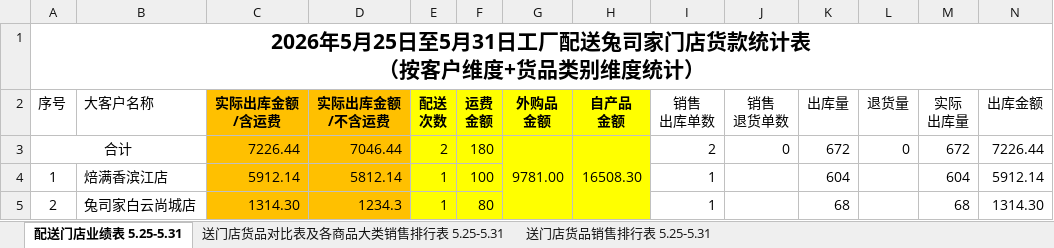
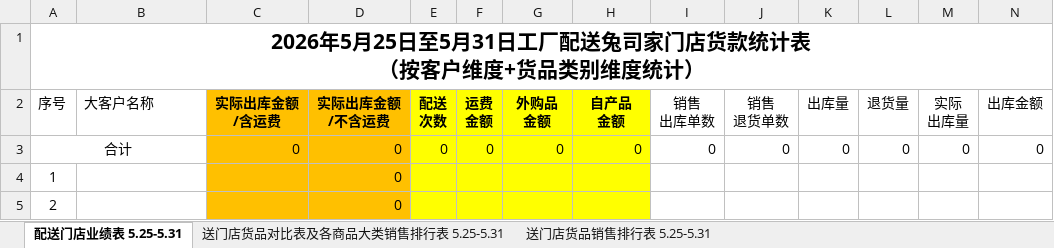
Before and after one commit to wadeee/mainyan-auto, an Excel workbook: 周度_工厂配送兔司家门店货品对比表及销售排行表_格式化模板.xlsx, sheet 配送门店业绩表 5.25-5.31, drawn as a sheet; only a part is shown; values as stored, in another font and other column widths than the file's, no borders; the diff names each change by its address in the sheet, - before the commit and + after, or states it on an @@ line.

Commit message:
update

```diff
--- a/周度_工厂配送兔司家门店货品对比表及销售排行表_格式化模板.xlsx (sheet 配送门店业绩表 5.25-5.31)
+++ b/周度_工厂配送兔司家门店货品对比表及销售排行表_格式化模板.xlsx (sheet 配送门店业绩表 5.25-5.31)
-C3 (实际出库金额 /含运费): 7226.44
+C3 (实际出库金额 /含运费): 0
-D3 (实际出库金额 /不含运费): 7046.44
+D3 (实际出库金额 /不含运费): 0
-E3 (配送 次数): 2
+E3 (配送 次数): 0
-F3 (运费 金额): 180
+F3 (运费 金额): 0
-G3 (外购品 金额): 9781.00
+G3 (外购品 金额): 0
-G3:G5 merged
-H3 (自产品 金额): 16508.30
+H3 (自产品 金额): 0
-H3:H5 merged
-I3 (销售 出库单数): 2
+I3 (销售 出库单数): 0
-K3 (出库量): 672
+K3 (出库量): 0
-M3 (实际 出库量): 672
+M3 (实际 出库量): 0
-N3 (出库金额): 7226.44
+N3 (出库金额): 0
-B4 (大客户名称): 焙满香滨江店
+B4 (大客户名称): (empty)
-C4 (实际出库金额 /含运费): 5912.14
+C4 (实际出库金额 /含运费): (empty)
-D4 (实际出库金额 /不含运费): 5812.14
+D4 (实际出库金额 /不含运费): 0
-E4:E5 (配送 次数): 1
+E4:E5 (配送 次数): (empty)
-F4 (运费 金额): 100
+F4 (运费 金额): (empty)
-I4:I5 (销售 出库单数): 1
+I4:I5 (销售 出库单数): (empty)
-K4 (出库量): 604
+K4 (出库量): (empty)
-M4 (实际 出库量): 604
+M4 (实际 出库量): (empty)
-N4 (出库金额): 5912.14
+N4 (出库金额): (empty)
-B5 (大客户名称): 兔司家白云尚城店
+B5 (大客户名称): (empty)
-C5 (实际出库金额 /含运费): 1314.30
+C5 (实际出库金额 /含运费): (empty)
-D5 (实际出库金额 /不含运费): 1234.3
+D5 (实际出库金额 /不含运费): 0
-F5 (运费 金额): 80
+F5 (运费 金额): (empty)
-K5 (出库量): 68
+K5 (出库量): (empty)
-M5 (实际 出库量): 68
+M5 (实际 出库量): (empty)
-N5 (出库金额): 1314.30
+N5 (出库金额): (empty)
```
